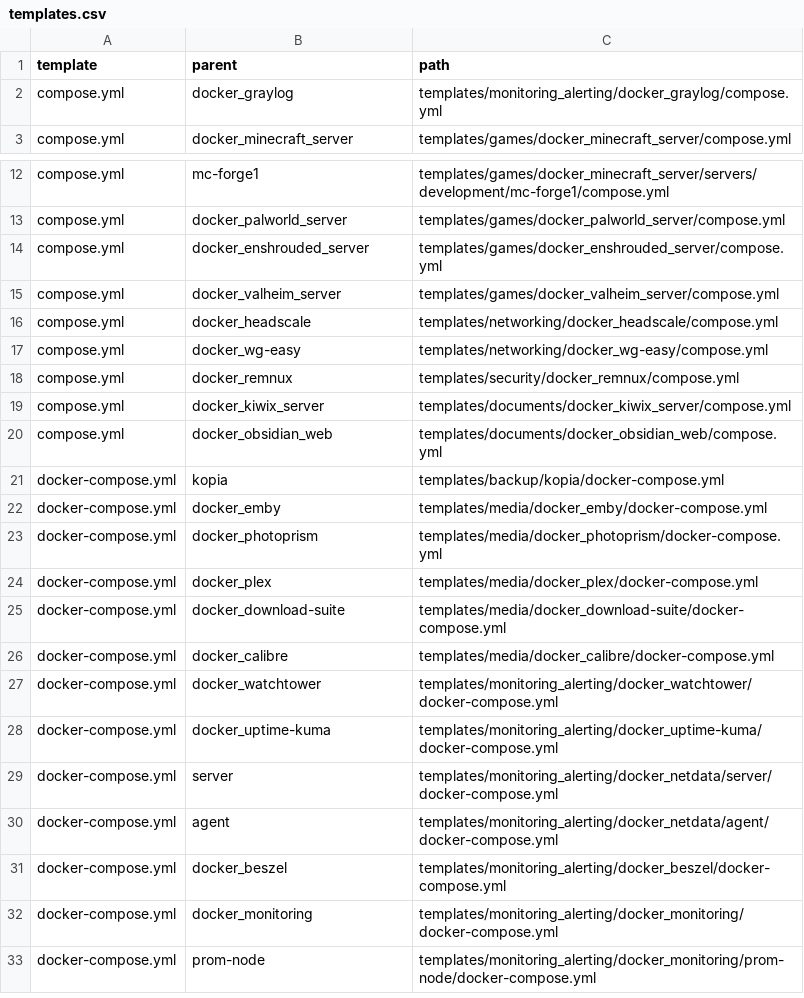
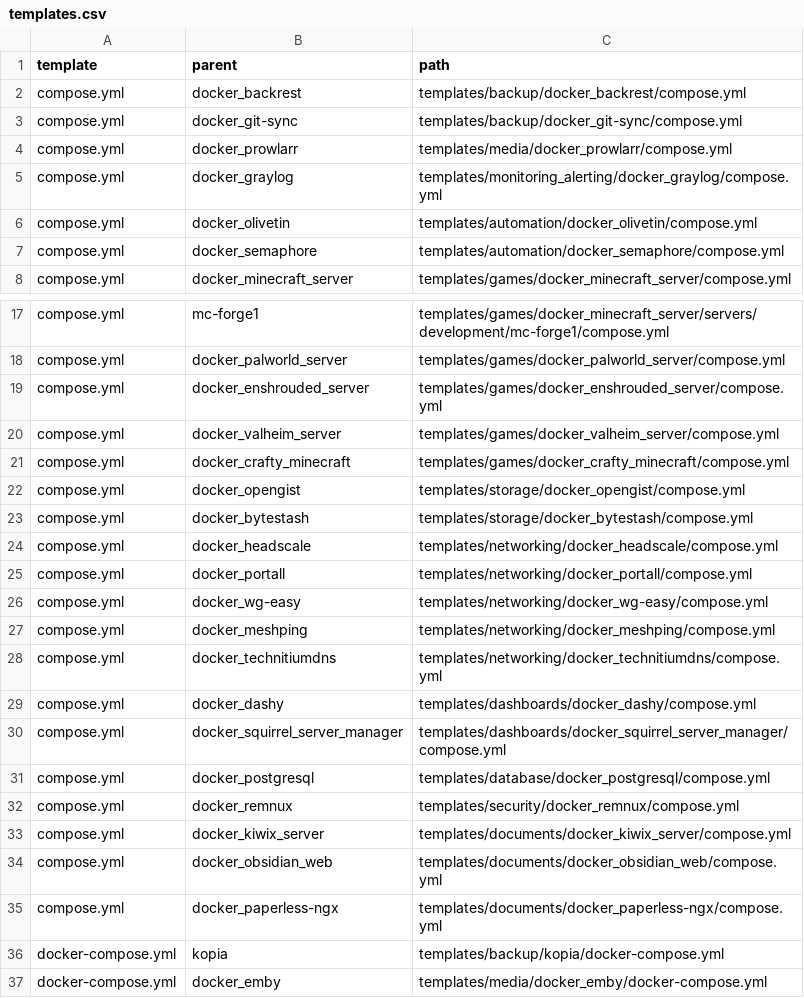
Before and after one commit to redjax/docker_templates, a CSV file: metadata/templates.csv, drawn as a sheet; only a part is shown, gaps mark what is left out; the shorter side is filled out with more unchanged rows; the diff covers the shown part only; the diff names each change by its address in the sheet, - before the commit and + after, or states it on an @@ line.

Commit message:
Update counts, add link to count script in README.
Count seems to be broken, it looks like it's still detecting both docker-compose/compose.yml and .env.example files.

```diff
--- a/metadata/templates.csv
+++ b/metadata/templates.csv
+row 2: compose.yml | docker_backrest | templates/backup/docker_backrest/compose.yml
+row 3: compose.yml | docker_git-sync | templates/backup/docker_git-sync/compose.yml
+row 4: compose.yml | docker_prowlarr | templates/media/docker_prowlarr/compose.yml
+row 6: compose.yml | docker_olivetin | templates/automation/docker_olivetin/compose.yml
+row 7: compose.yml | docker_semaphore | templates/automation/docker_semaphore/compose.yml
+row 21: compose.yml | docker_crafty_minecraft | templates/games/docker_crafty_minecraft/compose.yml
+row 22: compose.yml | docker_opengist | templates/storage/docker_opengist/compose.yml
+row 23: compose.yml | docker_bytestash | templates/storage/docker_bytestash/compose.yml
+row 25: compose.yml | docker_portall | templates/networking/docker_portall/compose.yml
+row 27: compose.yml | docker_meshping | templates/networking/docker_meshping/compose.yml
+row 28: compose.yml | docker_technitiumdns | templates/networking/docker_technitiumdns/compose.yml
+row 29: compose.yml | docker_dashy | templates/dashboards/docker_dashy/compose.yml
+row 30: compose.yml | docker_squirrel_server_manager | templates/dashboards/docker_squirrel_server_manager/compose.yml
+row 31: compose.yml | docker_postgresql | templates/database/docker_postgresql/compose.yml
+row 35: compose.yml | docker_paperless-ngx | templates/documents/docker_paperless-ngx/compose.yml
```
Also changed, not shown: 13 added rows and 2 removed rows elsewhere in this file, 4 other files.
